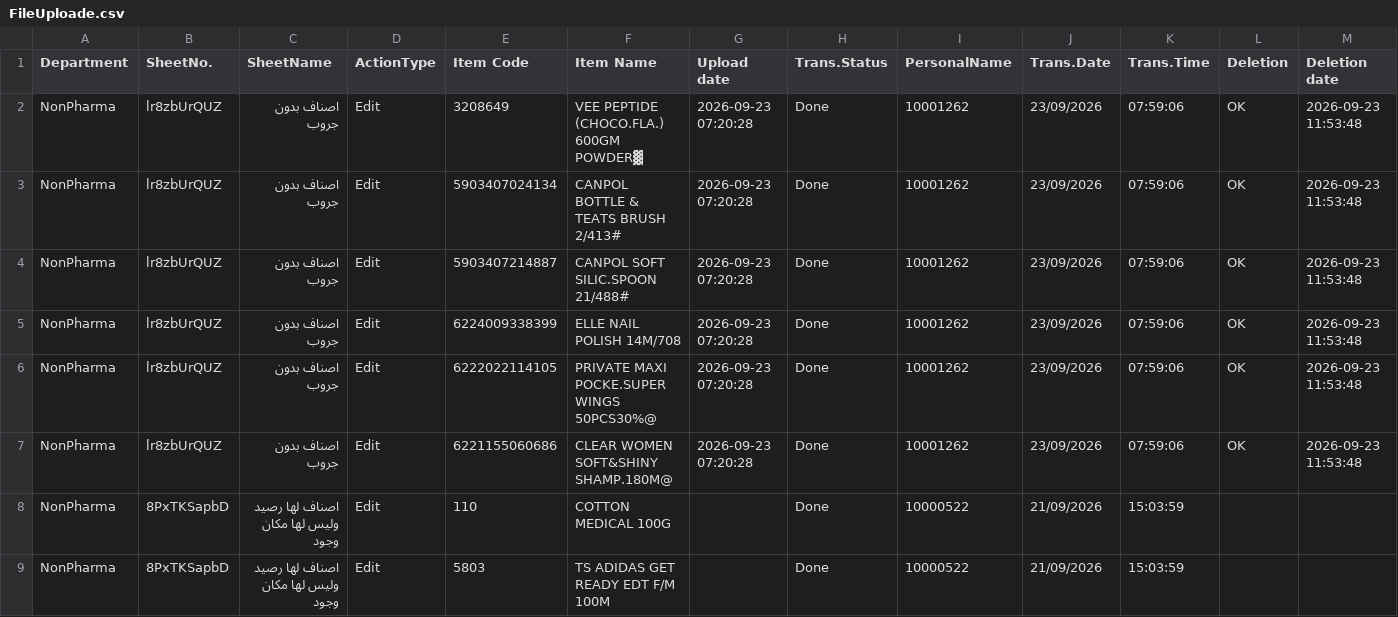
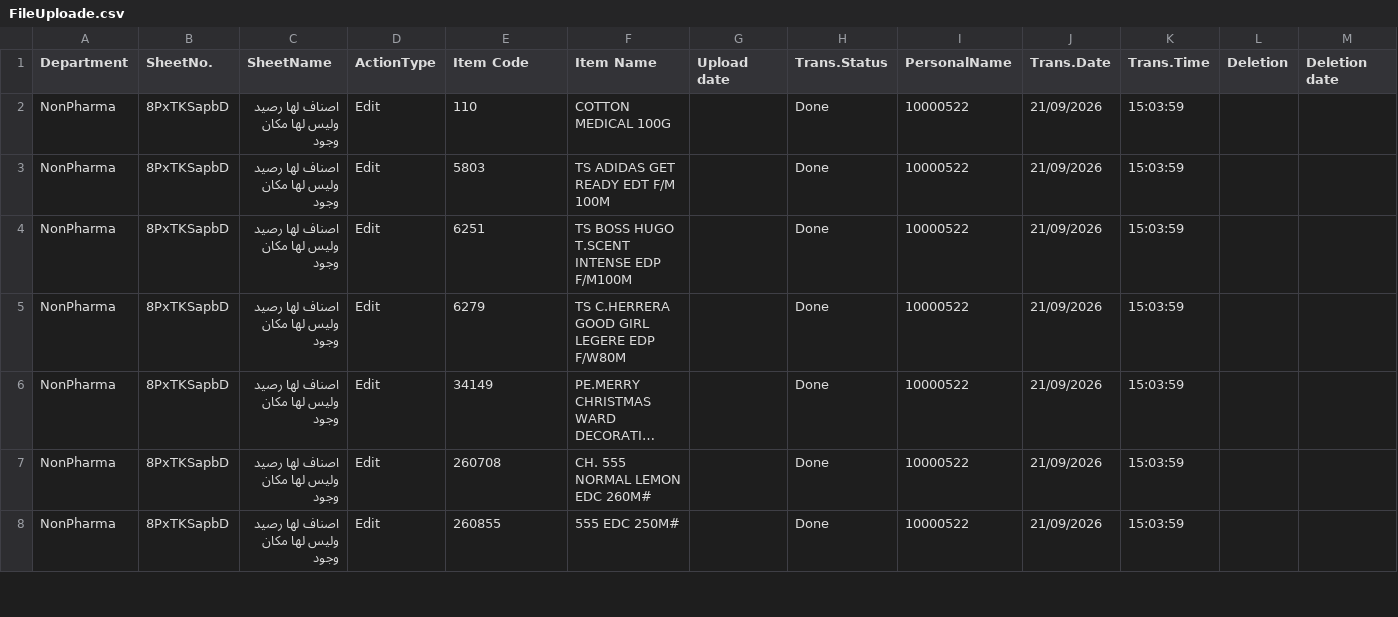
Before and after one commit to sysorapro/warehouse-scanner-Data, a CSV file: FileUploade.csv, drawn as a sheet; only a part is shown; the shorter side is filled out with more unchanged rows; long unchanged cells end in ….

Commit message:
Move records to FileUploadeBackup.csv

```diff
--- a/FileUploade.csv
+++ b/FileUploade.csv
@@ -1,8 +1,2 @@
 Department,SheetNo.,SheetName,ActionType,Item Code,Item Name,Upload date,Trans.Status,PersonalName,Trans.Date,Trans.Time,Deletion,Deletion date
-NonPharma,lr8zbUrQUZ,اصناف بدون جروب,Edit,3208649,VEE PEPTIDE (CHOCO.FLA.) 600GM POWDER▓,2026-09-23 07:20:28,Done,10001262,23/09/2026,07:59:06,OK,2026-09-23 11:53:48
-NonPharma,lr8zbUrQUZ,اصناف بدون جروب,Edit,5903407024134,CANPOL BOTTLE & TEATS BRUSH 2/413#,2026-09-23 07:20:28,Done,10001262,23/09/2026,07:59:06,OK,2026-09-23 11:53:48
-NonPharma,lr8zbUrQUZ,اصناف بدون جروب,Edit,5903407214887,CANPOL SOFT SILIC.SPOON 21/488#,2026-09-23 07:20:28,Done,10001262,23/09/2026,07:59:06,OK,2026-09-23 11:53:48
-NonPharma,lr8zbUrQUZ,اصناف بدون جروب,Edit,6224009338399,ELLE NAIL POLISH 14M/708,2026-09-23 07:20:28,Done,10001262,23/09/2026,07:59:06,OK,2026-09-23 11:53:48
-NonPharma,lr8zbUrQUZ,اصناف بدون جروب,Edit,6222022114105,PRIVATE MAXI POCKE.SUPER WINGS 50PCS30%@,2026-09-23 07:20:28,Done,10001262,23/09/2026,07:59:06,OK,2026-09-23 11:53:48
-NonPharma,lr8zbUrQUZ,اصناف بدون جروب,Edit,6221155060686,CLEAR WOMEN SOFT&SHINY SHAMP.180M@,2026-09-23 07:20:28,Done,10001262,23/09/2026,07:59:06,OK,2026-09-23 11:53:48
 NonPharma,8PxTKSapbD,اصناف لها رصيد وليس لها مكان وجود,Edit,110,COTTON MEDICAL 100G,,Done,10000522,21/09/2026,15:03:59,,
```
